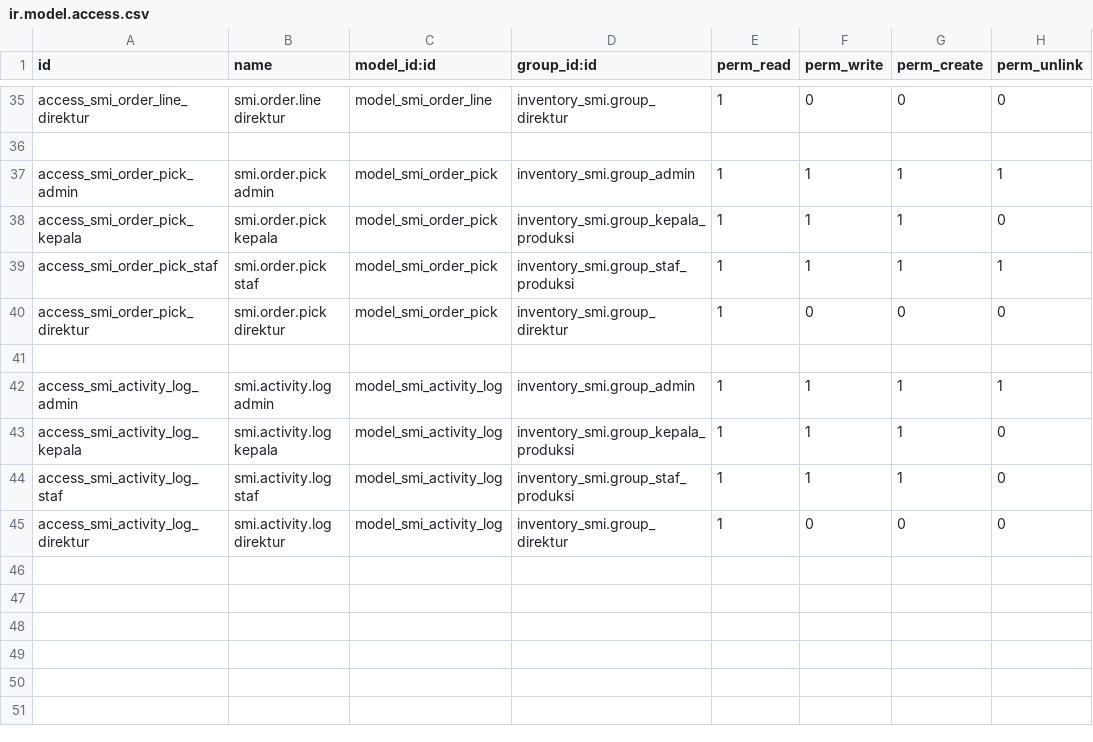
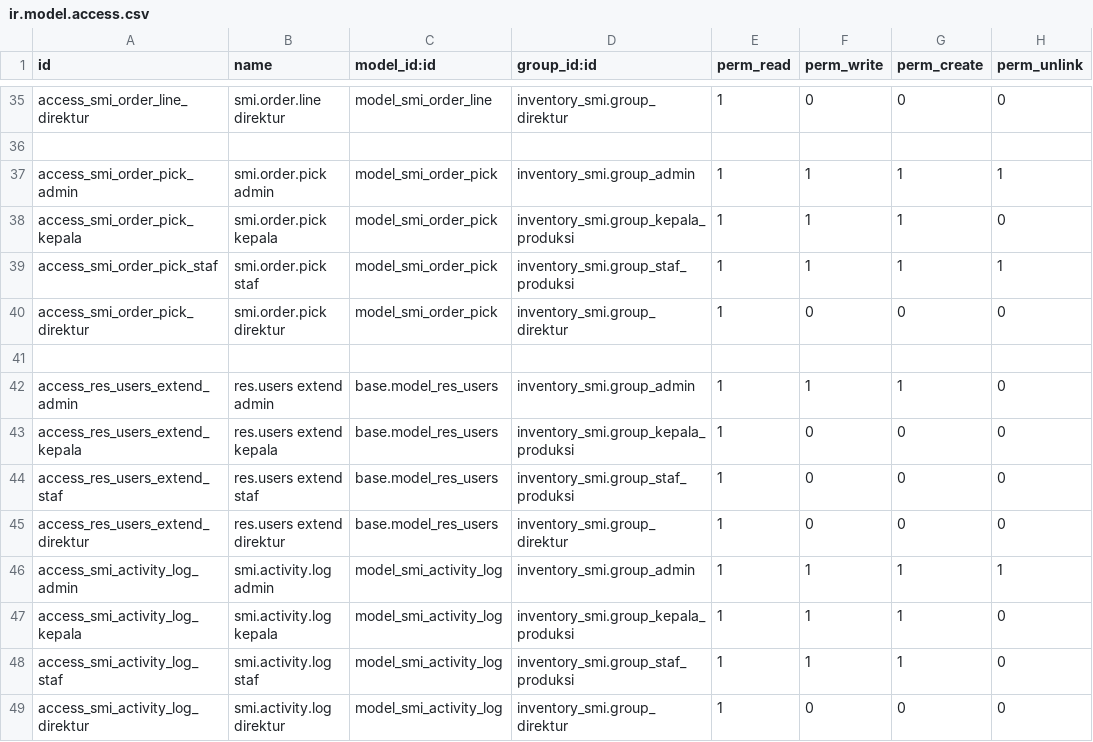
Before and after one commit to naomirisaka/IF3141-odoo-K02-G06, a CSV file: custom_addons/inventory_smi/security/ir.model.access.csv, drawn as a sheet; only a part is shown, gaps mark what is left out; the diff names each change by its address in the sheet, - before the commit and + after, or states it on an @@ line.

```diff
--- a/custom_addons/inventory_smi/security/ir.model.access.csv
+++ b/custom_addons/inventory_smi/security/ir.model.access.csv
+row 42: access_res_users_extend_admin | res.users extend admin | base.model_res_users | inventory_smi.group_admin | 1 | 1 | 1 | 0
+row 43: access_res_users_extend_kepala | res.users extend kepala | base.model_res_users | inventory_smi.group_kepala_produksi | 1 | 0 | 0 | 0
+row 44: access_res_users_extend_staf | res.users extend staf | base.model_res_users | inventory_smi.group_staf_produksi | 1 | 0 | 0 | 0
+row 45: access_res_users_extend_direktur | res.users extend direktur | base.model_res_users | inventory_smi.group_direktur | 1 | 0 | 0 | 0
```
Also changed, not shown: 9 other files.
